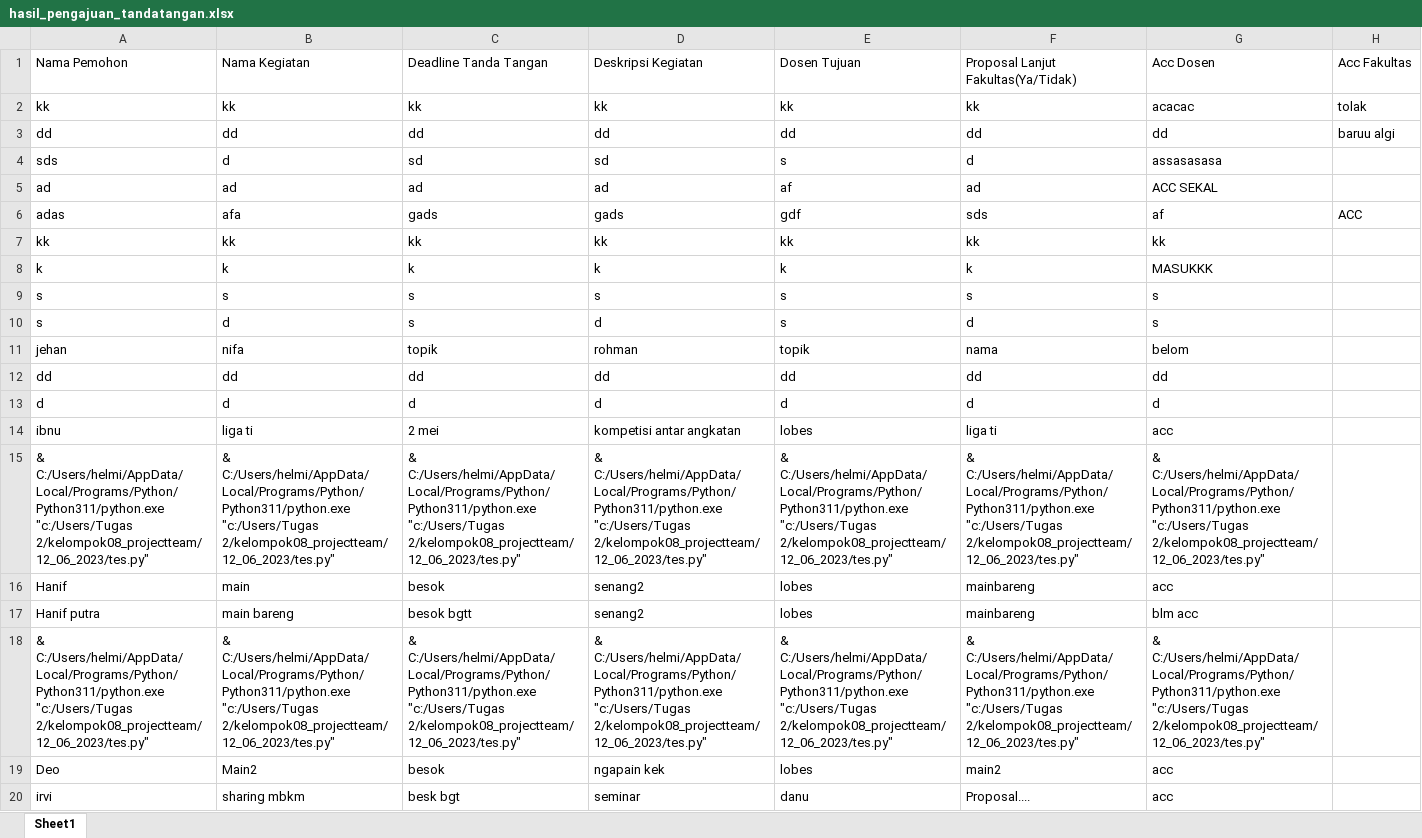
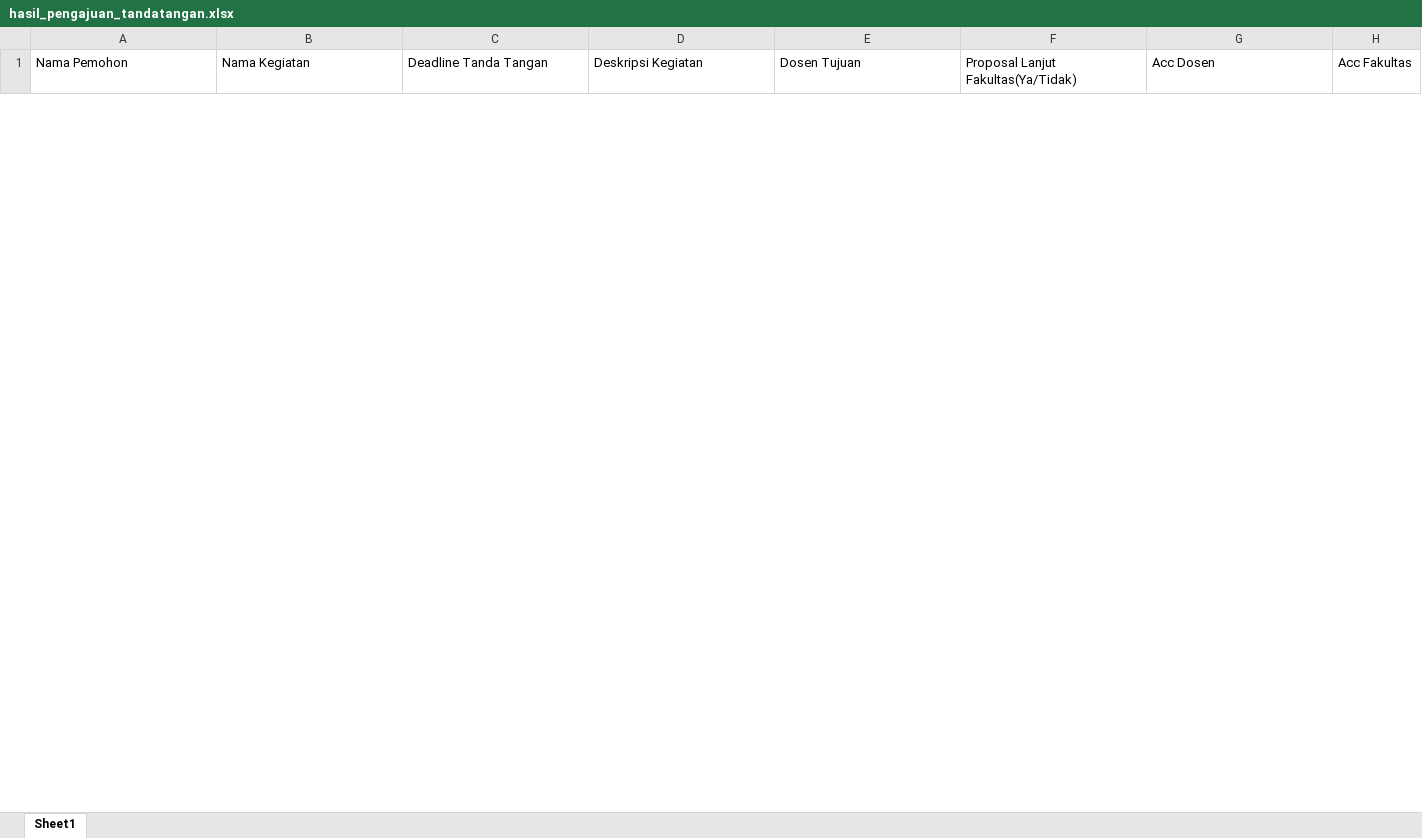
Before and after one commit to haivaputrip/kelompok08_projectteam, an Excel workbook: 12_06_2023/hasil_pengajuan_tandatangan.xlsx, sheet Sheet1, drawn as a sheet; only a part is shown; values as stored, in another font and other column widths than the file's, no borders; removed rows and columns are numbered as before the commit, all else as after; the diff covers the shown part only; the diff names each change by its address in the sheet, - before the commit and + after, or states it on an @@ line.

Commit message:
push

```diff
--- a/12_06_2023/hasil_pengajuan_tandatangan.xlsx (sheet Sheet1)
+++ b/12_06_2023/hasil_pengajuan_tandatangan.xlsx (sheet Sheet1)
-row 2: kk | kk | kk | kk | kk | kk | acacac | tolak
-row 3: dd | dd | dd | dd | dd | dd | dd | baruu algi
-row 4: sds | d | sd | sd | s | d | assasasasa
-row 5: ad | ad | ad | ad | af | ad | ACC SEKAL
-row 6: adas | afa | gads | gads | gdf | sds | af | ACC
-row 7: kk | kk | kk | kk | kk | kk | kk
-row 8: k | k | k | k | k | k | MASUKKK
-row 9: s | s | s | s | s | s | s
-row 10: s | d | s | d | s | d | s
-row 11: jehan | nifa | topik | rohman | topik | nama | belom
-row 12: dd | dd | dd | dd | dd | dd | dd
-row 13: d | d | d | d | d | d | d
-row 14: ibnu | liga ti | 2 mei | kompetisi antar angkatan | lobes | liga ti | acc
-row 15: & C:/Users/helmi/AppData/Local/Programs/Python/Python311/python.exe "c:/Users/Tugas 2/kelompok08_projectteam/12_06_2023/tes.py" | & C:/Users/helmi/AppData/Local/Programs/Python/Python311/python.exe "c:/Users/Tugas 2/kelompok08_projectteam/12_06_2023/tes.py" | & C:/Users/helmi/AppData/Local/Programs/Python/Python311/python.exe "c:/Users/Tugas 2/kelompok08_projectteam/12_06_2023/tes.py" | & C:/Users/helmi/AppData/Local/Programs/Python/Python311/python.exe "c:/Users/Tugas 2/kelompok08_projectteam/12_06_2023/tes.py" | & C:/Users/helmi/AppData/Local/Programs/Python/Python311/python.exe "c:/Users/Tugas 2/kelompok08_projectteam/12_06_2023/tes.py" | & C:/Users/helmi/AppData/Local/Programs/Python/Python311/python.exe "c:/Users/Tugas 2/kelompok08_projectteam/12_06_2023/tes.py" | & C:/Users/helmi/AppData/Local/Programs/Python/Python311/python.exe "c:/Users/Tugas 2/kelompok08_projectteam/12_06_2023/tes.py"
-row 16: Hanif | main | besok | senang2 | lobes | mainbareng | acc
-row 17: Hanif putra | main bareng | besok bgtt | senang2 | lobes | mainbareng | blm acc
-row 18: & C:/Users/helmi/AppData/Local/Programs/Python/Python311/python.exe "c:/Users/Tugas 2/kelompok08_projectteam/12_06_2023/tes.py" | & C:/Users/helmi/AppData/Local/Programs/Python/Python311/python.exe "c:/Users/Tugas 2/kelompok08_projectteam/12_06_2023/tes.py" | & C:/Users/helmi/AppData/Local/Programs/Python/Python311/python.exe "c:/Users/Tugas 2/kelompok08_projectteam/12_06_2023/tes.py" | & C:/Users/helmi/AppData/Local/Programs/Python/Python311/python.exe "c:/Users/Tugas 2/kelompok08_projectteam/12_06_2023/tes.py" | & C:/Users/helmi/AppData/Local/Programs/Python/Python311/python.exe "c:/Users/Tugas 2/kelompok08_projectteam/12_06_2023/tes.py" | & C:/Users/helmi/AppData/Local/Programs/Python/Python311/python.exe "c:/Users/Tugas 2/kelompok08_projectteam/12_06_2023/tes.py" | & C:/Users/helmi/AppData/Local/Programs/Python/Python311/python.exe "c:/Users/Tugas 2/kelompok08_projectteam/12_06_2023/tes.py"
-row 19: Deo | Main2 | besok | ngapain kek | lobes | main2 | acc
-row 20: irvi | sharing mbkm | besk bgt | seminar | danu | Proposal.... | acc
```
Also changed, not shown: 10 added rows and 19 removed rows elsewhere in this sheet.
